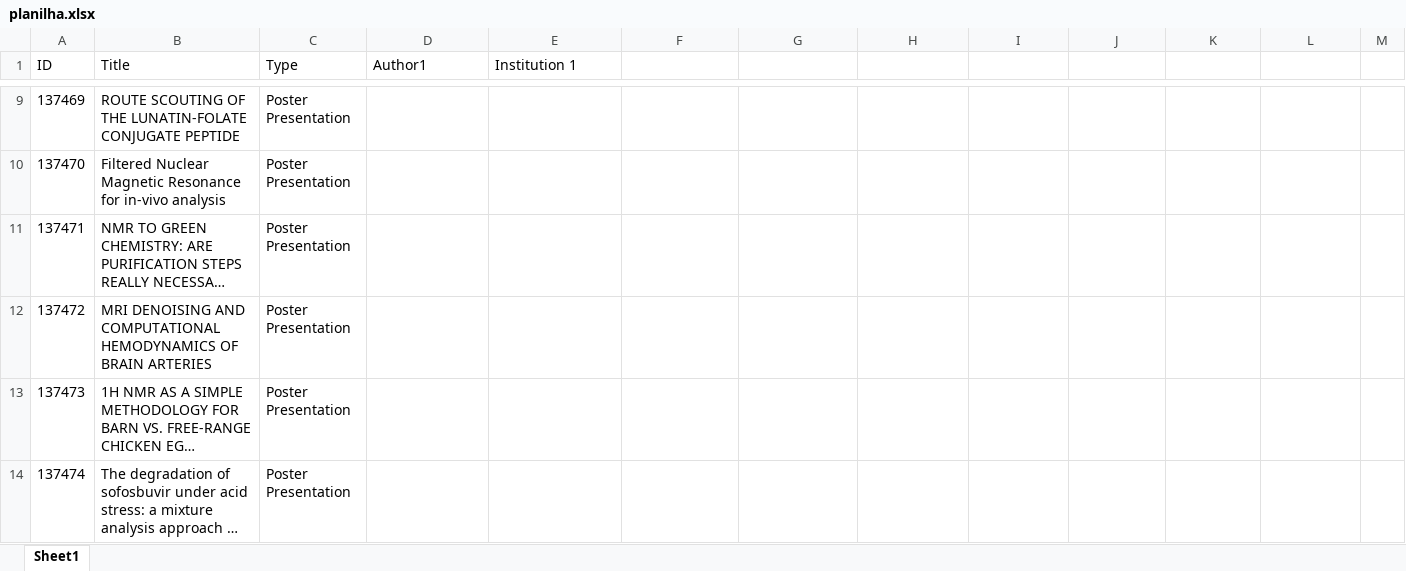
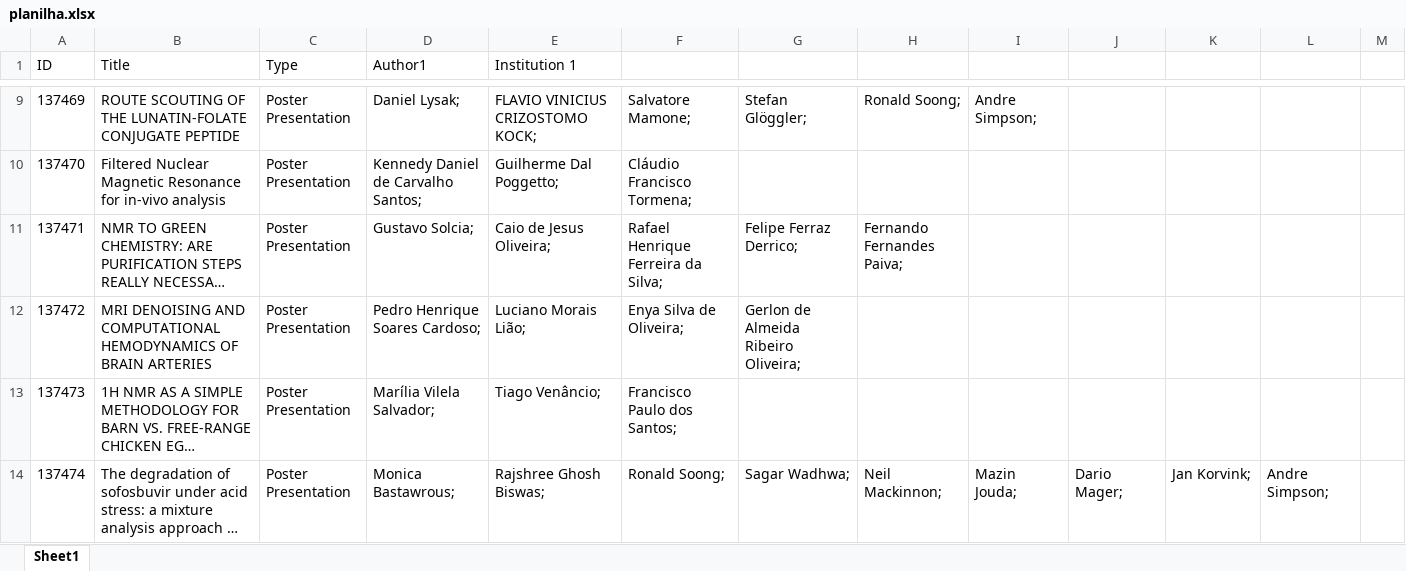
Before and after one commit to HOMIFERRO/exercicios-2024, an Excel workbook: php/src/planilha.xlsx, sheet Sheet1, drawn as a sheet; only a part is shown, gaps mark what is left out; long unchanged cells end in …; values as stored, in another font and other column widths than the file's, no borders; the diff covers the shown part only; the diff names each change by its address in the sheet, - before the commit and + after, or states it on an @@ line.

Commit message:
sheet authors

```diff
--- a/php/src/planilha.xlsx (sheet Sheet1)
+++ b/php/src/planilha.xlsx (sheet Sheet1)
-D9 (Author1): (empty)
+D9 (Author1): Daniel Lysak;
-E9 (Institution 1): (empty)
+E9 (Institution 1): FLAVIO VINICIUS CRIZOSTOMO KOCK;
-F9: (empty)
+F9: Salvatore Mamone;
-G9: (empty)
+G9: Stefan Glöggler;
-H9: (empty)
+H9: Ronald Soong;
-I9: (empty)
+I9: Andre Simpson;
-D10 (Author1): (empty)
+D10 (Author1): Kennedy Daniel de Carvalho Santos;
-E10 (Institution 1): (empty)
+E10 (Institution 1): Guilherme Dal Poggetto;
-F10: (empty)
+F10: Cláudio Francisco Tormena;
-D11 (Author1): (empty)
+D11 (Author1): Gustavo Solcia;
-E11 (Institution 1): (empty)
+E11 (Institution 1): Caio de Jesus Oliveira;
-F11: (empty)
+F11: Rafael Henrique Ferreira da Silva;
-G11: (empty)
+G11: Felipe Ferraz Derrico;
-H11: (empty)
+H11: Fernando Fernandes Paiva;
-D12 (Author1): (empty)
+D12 (Author1): Pedro Henrique Soares Cardoso;
-E12 (Institution 1): (empty)
+E12 (Institution 1): Luciano Morais Lião;
-F12: (empty)
+F12: Enya Silva de Oliveira;
-G12: (empty)
+G12: Gerlon de Almeida Ribeiro Oliveira;
-D13 (Author1): (empty)
+D13 (Author1): Marília Vilela Salvador;
-E13 (Institution 1): (empty)
+E13 (Institution 1): Tiago Venâncio;
-F13: (empty)
+F13: Francisco Paulo dos Santos;
-D14 (Author1): (empty)
+D14 (Author1): Monica Bastawrous;
-E14 (Institution 1): (empty)
+E14 (Institution 1): Rajshree Ghosh Biswas;
-F14: (empty)
+F14: Ronald Soong;
-G14: (empty)
+G14: Sagar Wadhwa;
-H14: (empty)
+H14: Neil Mackinnon;
-I14: (empty)
+I14: Mazin Jouda;
-J14: (empty)
+J14: Dario Mager;
-K14: (empty)
+K14: Jan Korvink;
-L14: (empty)
+L14: Andre Simpson;
```
Also changed, not shown: 165 edited cells elsewhere in this sheet.
